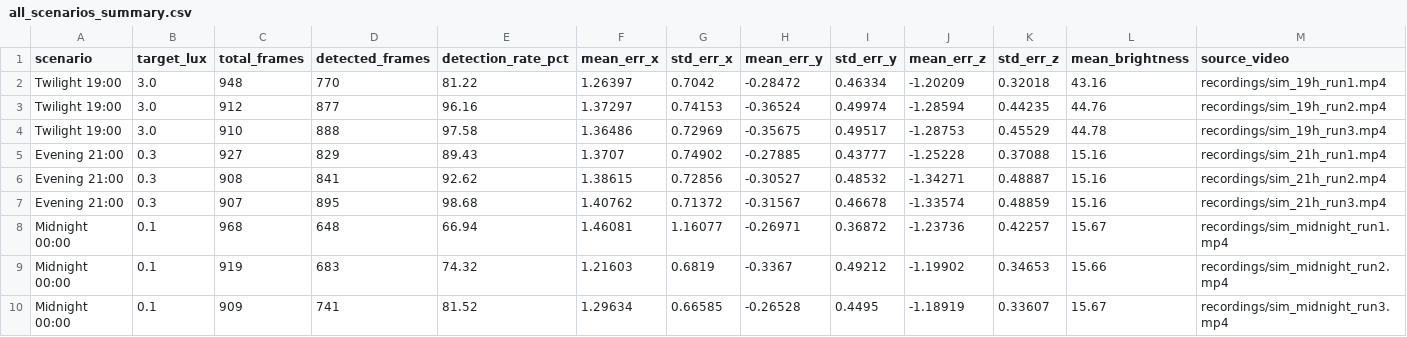
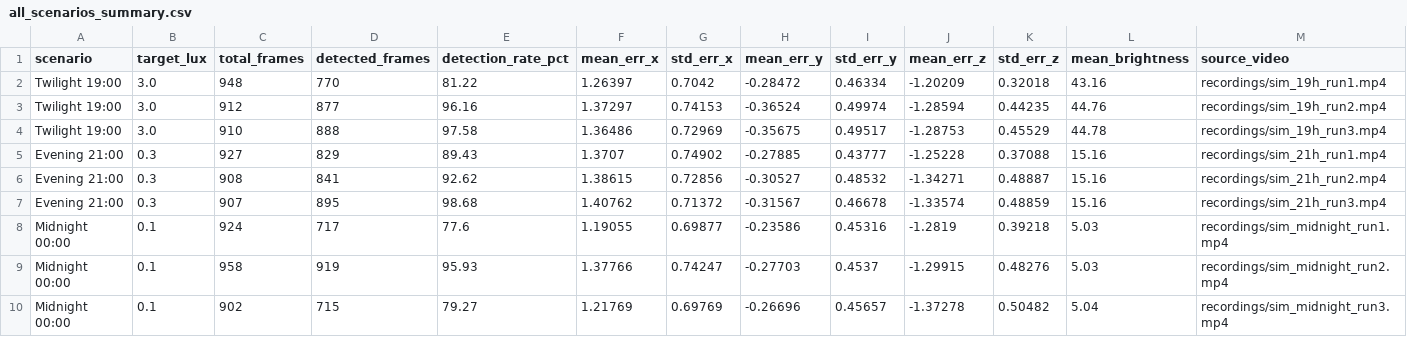
Before and after one commit to Raf-Pimentel/Paper-ERC-Night-Task-Simulation, a CSV file: results/summary/all_scenarios_summary.csv, drawn as a sheet; removed rows and columns are numbered as before the commit, all else as after; the diff names each change by its address in the sheet, - before the commit and + after, or states it on an @@ line.

```diff
--- a/results/summary/all_scenarios_summary.csv
+++ b/results/summary/all_scenarios_summary.csv
-row 8: Midnight 00:00 | 0.1 | 968 | 648 | 66.94 | 1.46081 | 1.16077 | -0.26971 | 0.36872 | -1.23736 | 0.42257 | 15.67 | recordings/sim_midnight_run1.mp4
-row 9: Midnight 00:00 | 0.1 | 919 | 683 | 74.32 | 1.21603 | 0.6819 | -0.3367 | 0.49212 | -1.19902 | 0.34653 | 15.66 | recordings/sim_midnight_run2.mp4
-row 10: Midnight 00:00 | 0.1 | 909 | 741 | 81.52 | 1.29634 | 0.66585 | -0.26528 | 0.4495 | -1.18919 | 0.33607 | 15.67 | recordings/sim_midnight_run3.mp4
+row 8: Midnight 00:00 | 0.1 | 924 | 717 | 77.6 | 1.19055 | 0.69877 | -0.23586 | 0.45316 | -1.2819 | 0.39218 | 5.03 | recordings/sim_midnight_run1.mp4
+row 9: Midnight 00:00 | 0.1 | 958 | 919 | 95.93 | 1.37766 | 0.74247 | -0.27703 | 0.4537 | -1.29915 | 0.48276 | 5.03 | recordings/sim_midnight_run2.mp4
+row 10: Midnight 00:00 | 0.1 | 902 | 715 | 79.27 | 1.21769 | 0.69769 | -0.26696 | 0.45657 | -1.37278 | 0.50482 | 5.04 | recordings/sim_midnight_run3.mp4
```
Also changed, not shown: results/raw/sim_midnight_run1_raw.csv, results/raw/sim_midnight_run3_raw.csv, 8 other files.
